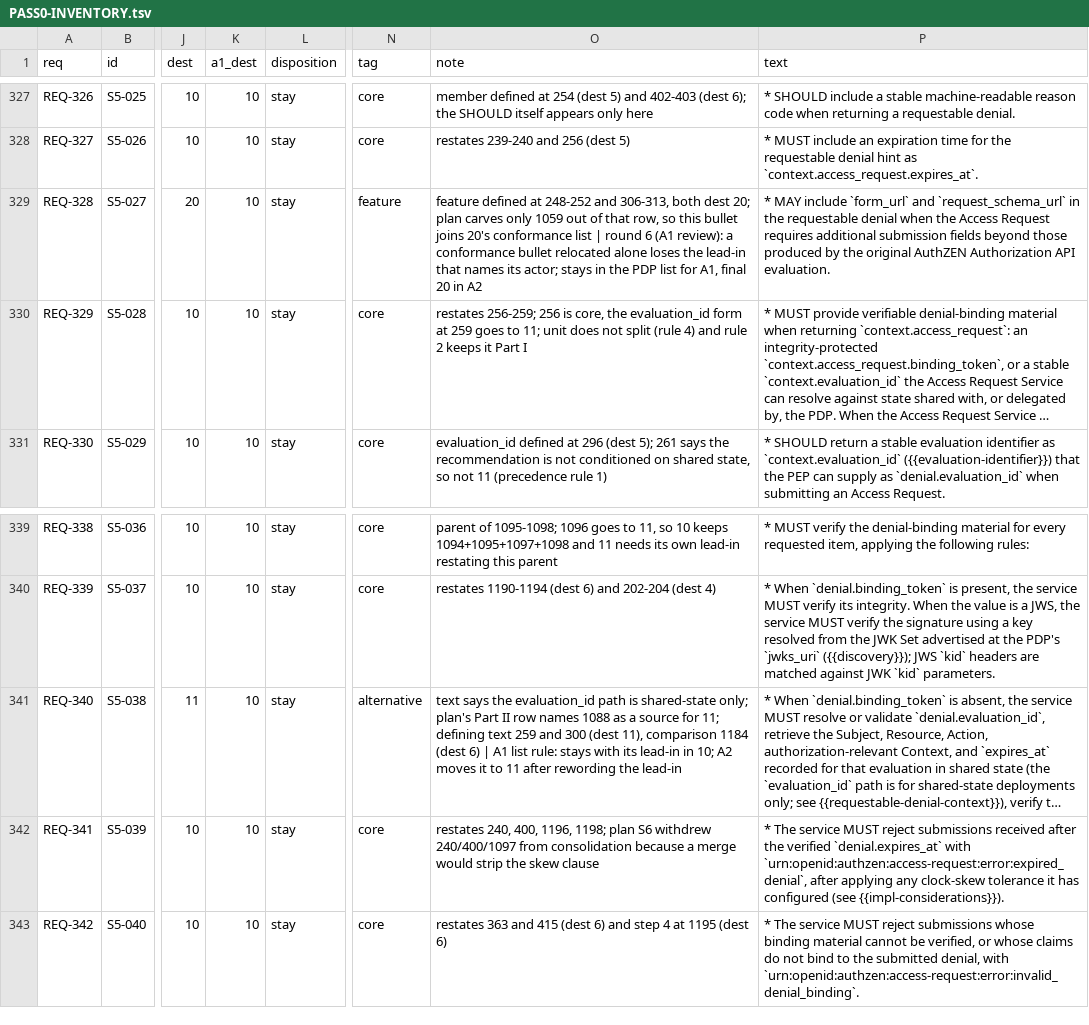
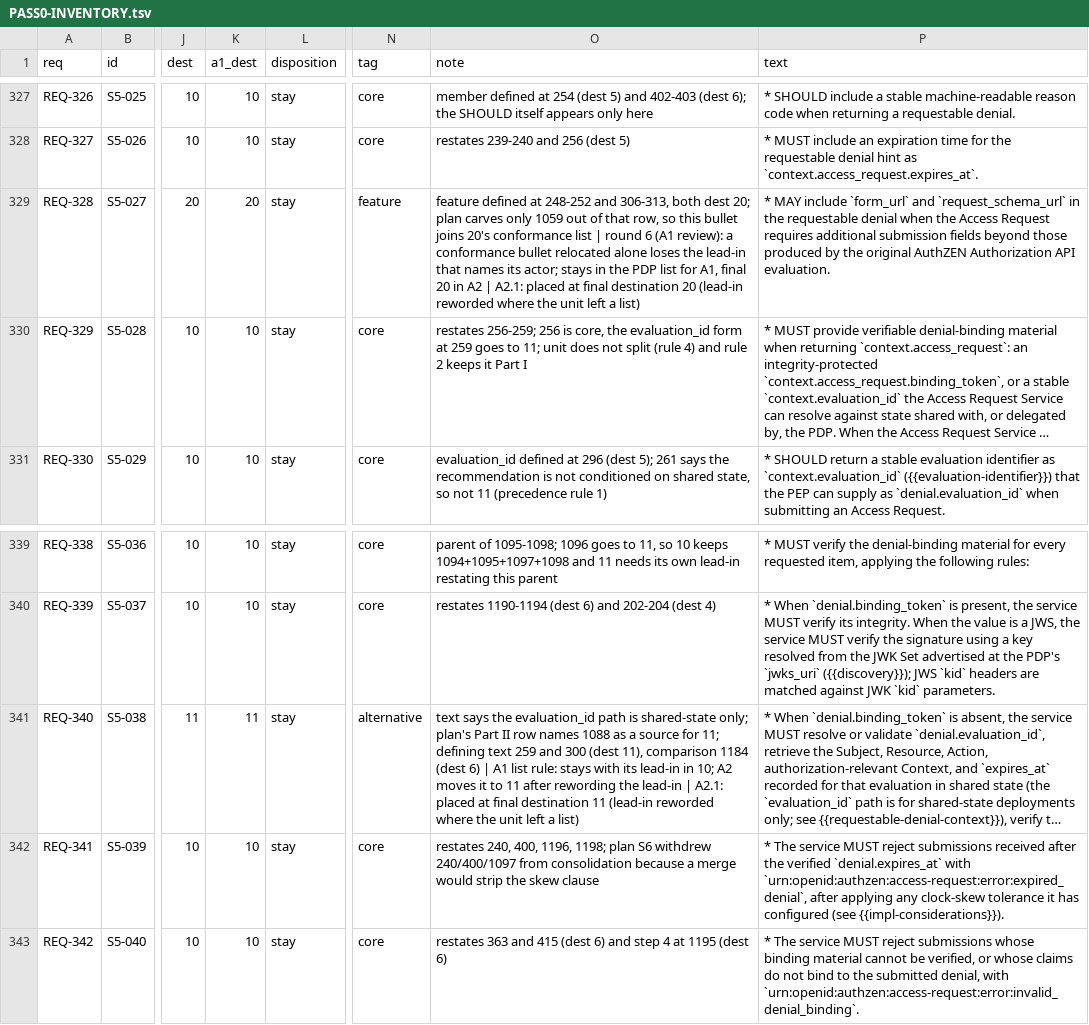
Before and after one commit to openid/authzen, a TSV file: profiles/authzen-access-request-approval/PASS0-INVENTORY.tsv, drawn as a sheet; only a part is shown, gaps mark what is left out; long unchanged cells end in …; the diff covers the shown part only; the diff names each change by its address in the sheet, - before the commit and + after, or states it on an @@ line.

Commit message:
ARAP restructure A2.1: structural completions
Complete the structure the verbatim relocation could not: create Section 11
(Shared-State Deployments) holding the by-reference denial binding and the
lookup approval pattern, moved from the core with their lead-ins reworded to
state each complete rule and point to the alternative; move the bulk denial
coverage rule and the partial transition to Bulk Submissions, the
broadened-scope pattern to Approval Scope Extensions, and the PDP forms
permission to Machine-Readable Forms with its actor made explicit; remove the
Introduction's six-step list in favor of the diagram; replace dangling
in-section references with citations.

Wording changes, reviewed twice against the inventory: actors, conditions,
obligations, and exceptions preserved; relocated bullets re-sentenced to stand
in their new context; one obligation verb restored in the verification rules
(keyword total 409). No register question is settled. Build clean; all
cross-references resolve; renderings checked for intact lists.

```diff
--- a/profiles/authzen-access-request-approval/PASS0-INVENTORY.tsv
+++ b/profiles/authzen-access-request-approval/PASS0-INVENTORY.tsv
-K329 (a1_dest): 10
+K329 (a1_dest): 20
-O329 (note): …in A2
+O329 (note): …in A2 | A2.1: placed at final destination 20 (lead-in reworded where the unit left a list)
-K341 (a1_dest): 10
+K341 (a1_dest): 11
-O341 (note): …the lead-in
+O341 (note): …the lead-in | A2.1: placed at final destination 11 (lead-in reworded where the unit left a list)
```
Also changed, not shown: 16 edited cells elsewhere in this file, profiles/authzen-access-request-approval/PASS0-ANCHORS.tsv, 2 other files.
